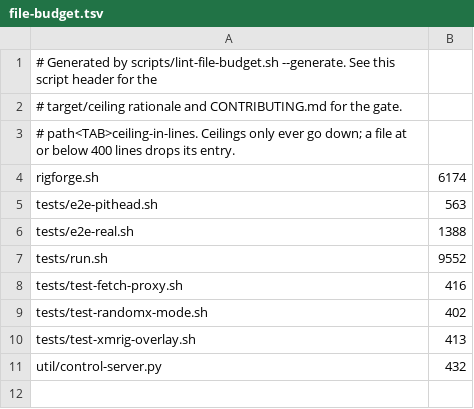
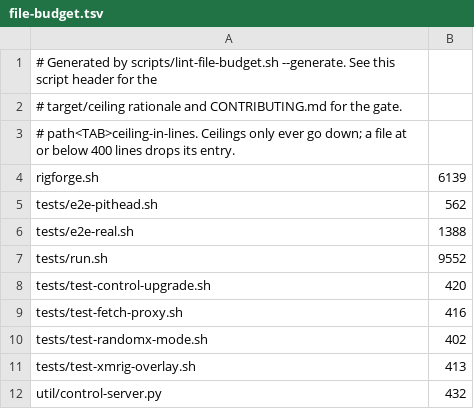
Before and after one commit to p2pool-starter-stack/rigforge, a TSV file: docs/dev/file-budget.tsv, drawn as a sheet.

```diff
--- a/docs/dev/file-budget.tsv
+++ b/docs/dev/file-budget.tsv
@@ -3,6 +3,7 @@
 # path<TAB>ceiling-in-lines. Ceilings only ever go down; a file at or below 400 lines drops its entry.
-rigforge.sh	6174
-tests/e2e-pithead.sh	563
+rigforge.sh	6139
+tests/e2e-pithead.sh	562
 tests/e2e-real.sh	1388
 tests/run.sh	9552
+tests/test-control-upgrade.sh	420
 tests/test-fetch-proxy.sh	416
```
Also changed, not shown: 6 other files.
